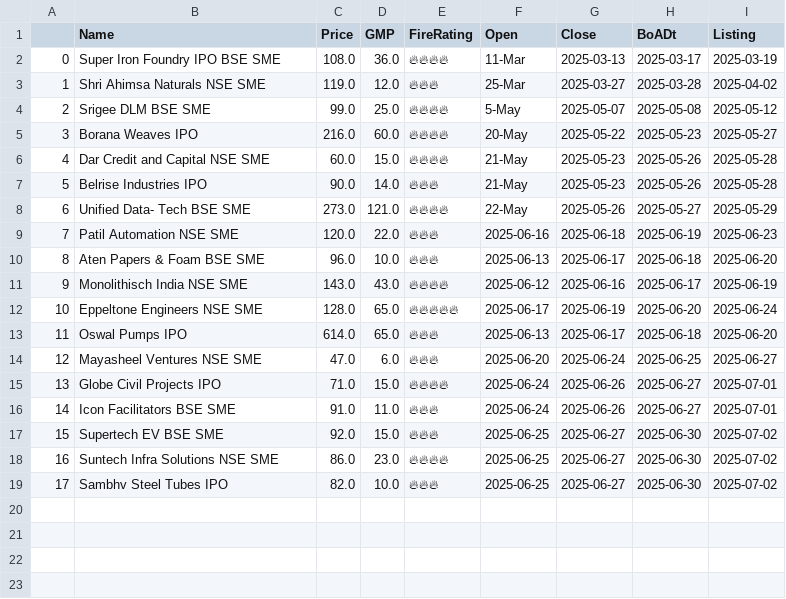
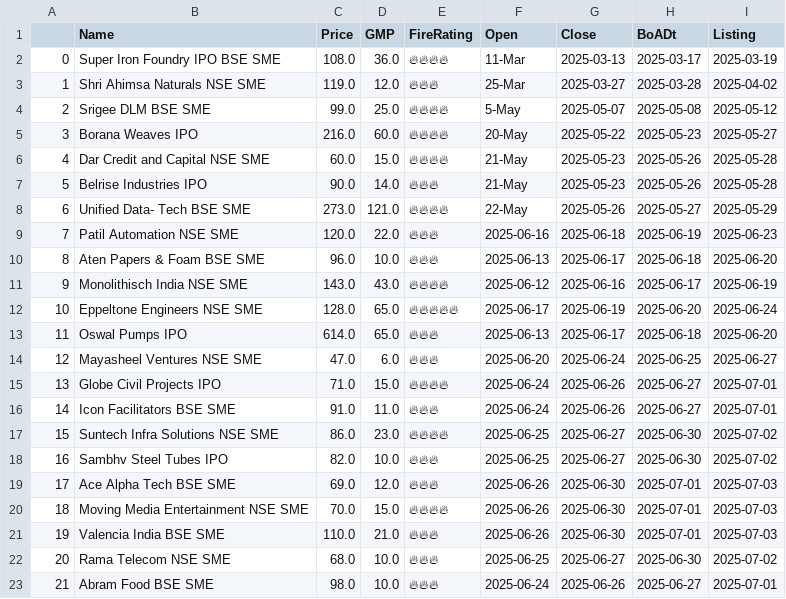
Before and after one commit to AnkurGuptaGithub/test_githubActions, a CSV file: apply.csv, drawn as a sheet; removed rows and columns are numbered as before the commit, all else as after; the diff names each change by its address in the sheet, - before the commit and + after, or states it on an @@ line.

```diff
--- a/apply.csv
+++ b/apply.csv
-row 17: 15 | Supertech EV BSE SME | 92.0 | 15.0 | 🔥🔥🔥 | 2025-06-25 | 2025-06-27 | 2025-06-30 | 2025-07-02
@@ column A renumbered between rows 17 and 18 @@
+row 19: 17 | Ace Alpha Tech BSE SME | 69.0 | 12.0 | 🔥🔥🔥 | 2025-06-26 | 2025-06-30 | 2025-07-01 | 2025-07-03
+row 20: 18 | Moving Media Entertainment NSE SME | 70.0 | 15.0 | 🔥🔥🔥🔥 | 2025-06-26 | 2025-06-30 | 2025-07-01 | 2025-07-03
+row 21: 19 | Valencia India BSE SME | 110.0 | 21.0 | 🔥🔥🔥 | 2025-06-26 | 2025-06-30 | 2025-07-01 | 2025-07-03
+row 22: 20 | Rama Telecom NSE SME | 68.0 | 10.0 | 🔥🔥🔥 | 2025-06-25 | 2025-06-27 | 2025-06-30 | 2025-07-02
+row 23: 21 | Abram Food BSE SME | 98.0 | 10.0 | 🔥🔥🔥 | 2025-06-24 | 2025-06-26 | 2025-06-27 | 2025-07-01
```
Also changed, not shown: 1 other file.
